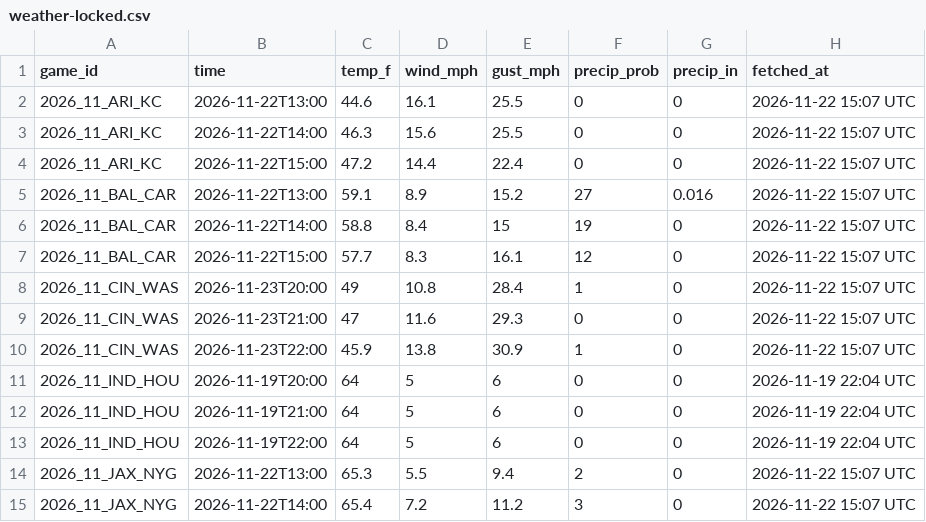
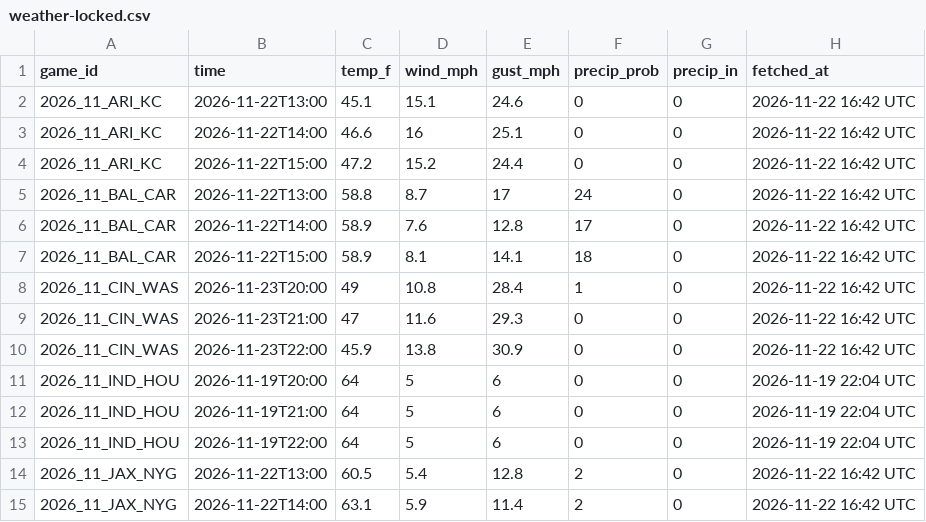
Before and after one commit to chrisantosiewicz/NFL-opponent-report, a CSV file: site/data/weather-locked.csv, drawn as a sheet; only a part is shown; the diff covers the shown part only.

```diff
--- a/site/data/weather-locked.csv
+++ b/site/data/weather-locked.csv
@@ -1,11 +1,11 @@
 "game_id","time","temp_f","wind_mph","gust_mph","precip_prob","precip_in","fetched_at"
-"2026_11_ARI_KC","2026-11-22T13:00","44.6","16.1","25.5","0","0","2026-11-22 15:07 UTC"
-"2026_11_ARI_KC","2026-11-22T14:00","46.3","15.6","25.5","0","0","2026-11-22 15:07 UTC"
-"2026_11_ARI_KC","2026-11-22T15:00","47.2","14.4","22.4","0","0","2026-11-22 15:07 UTC"
-"2026_11_BAL_CAR","2026-11-22T13:00","59.1","8.9","15.2","27","0.016","2026-11-22 15:07 UTC"
-"2026_11_BAL_CAR","2026-11-22T14:00","58.8","8.4","15","19","0","2026-11-22 15:07 UTC"
-"2026_11_BAL_CAR","2026-11-22T15:00","57.7","8.3","16.1","12","0","2026-11-22 15:07 UTC"
-"2026_11_CIN_WAS","2026-11-23T20:00","49","10.8","28.4","1","0","2026-11-22 15:07 UTC"
-"2026_11_CIN_WAS","2026-11-23T21:00","47","11.6","29.3","0","0","2026-11-22 15:07 UTC"
-"2026_11_CIN_WAS","2026-11-23T22:00","45.9","13.8","30.9","1","0","2026-11-22 15:07 UTC"
+"2026_11_ARI_KC","2026-11-22T13:00","45.1","15.1","24.6","0","0","2026-11-22 16:42 UTC"
+"2026_11_ARI_KC","2026-11-22T14:00","46.6","16","25.1","0","0","2026-11-22 16:42 UTC"
+"2026_11_ARI_KC","2026-11-22T15:00","47.2","15.2","24.4","0","0","2026-11-22 16:42 UTC"
+"2026_11_BAL_CAR","2026-11-22T13:00","58.8","8.7","17","24","0","2026-11-22 16:42 UTC"
+"2026_11_BAL_CAR","2026-11-22T14:00","58.9","7.6","12.8","17","0","2026-11-22 16:42 UTC"
+"2026_11_BAL_CAR","2026-11-22T15:00","58.9","8.1","14.1","18","0","2026-11-22 16:42 UTC"
+"2026_11_CIN_WAS","2026-11-23T20:00","49","10.8","28.4","1","0","2026-11-22 16:42 UTC"
+"2026_11_CIN_WAS","2026-11-23T21:00","47","11.6","29.3","0","0","2026-11-22 16:42 UTC"
+"2026_11_CIN_WAS","2026-11-23T22:00","45.9","13.8","30.9","0","0","2026-11-22 16:42 UTC"
 "2026_11_IND_HOU","2026-11-19T20:00","64","5","6","0","0","2026-11-19 22:04 UTC"
@@ -13,3 +13,3 @@
 "2026_11_IND_HOU","2026-11-19T22:00","64","5","6","0","0","2026-11-19 22:04 UTC"
-"2026_11_JAX_NYG","2026-11-22T13:00","65.3","5.5","9.4","2","0","2026-11-22 15:07 UTC"
-"2026_11_JAX_NYG","2026-11-22T14:00","65.4","7.2","11.2","3","0","2026-11-22 15:07 UTC"
+"2026_11_JAX_NYG","2026-11-22T13:00","60.5","5.4","12.8","2","0","2026-11-22 16:42 UTC"
+"2026_11_JAX_NYG","2026-11-22T14:00","63.1","5.9","11.4","2","0","2026-11-22 16:42 UTC"
```
Also changed, not shown: 142 edited cells elsewhere in this file, 2 other files.
